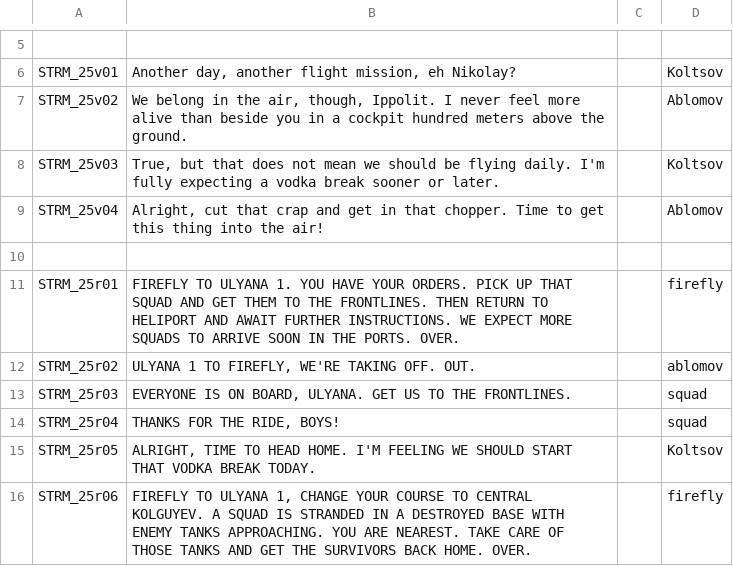
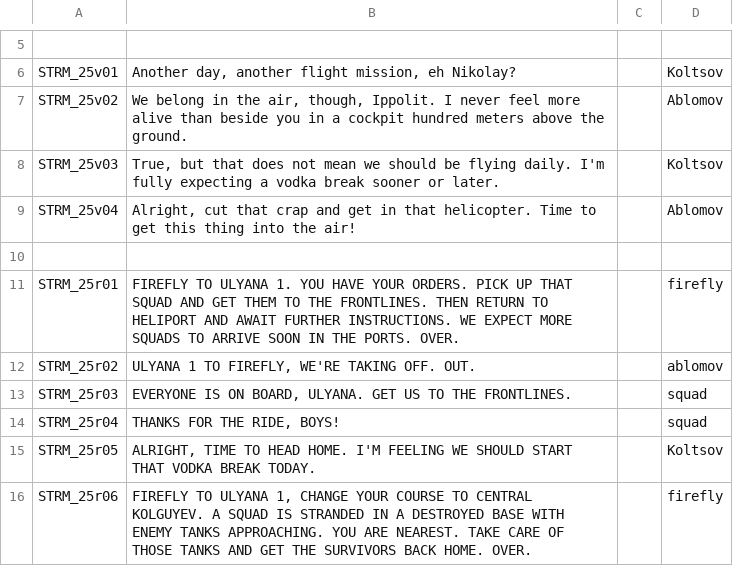
Before and after one commit to Kossyr/dawn, a CSV file: Missions/25AirSupport.Cain/stringtable.csv, drawn as a sheet; only a part is shown, gaps mark what is left out.

```diff
--- a/Missions/25AirSupport.Cain/stringtable.csv
+++ b/Missions/25AirSupport.Cain/stringtable.csv
@@ -8,3 +8,3 @@ STRM_25v02,"We belong in the air, though, Ippolit. I never feel more alive than
 STRM_25v03,"True, but that does not mean we should be flying daily. I'm fully expecting a vodka break sooner or later.","",Koltsov
-STRM_25v04,"Alright, cut that crap and get in that chopper. Time to get this thing into the air!","",Ablomov
+STRM_25v04,"Alright, cut that crap and get in that helicopter. Time to get this thing into the air!","",Ablomov
 
```
Also changed, not shown: Missions/23Ghosts.Cain/stringtable.csv, Missions/24Offensive.Cain/stringtable.csv, 9 other files.
